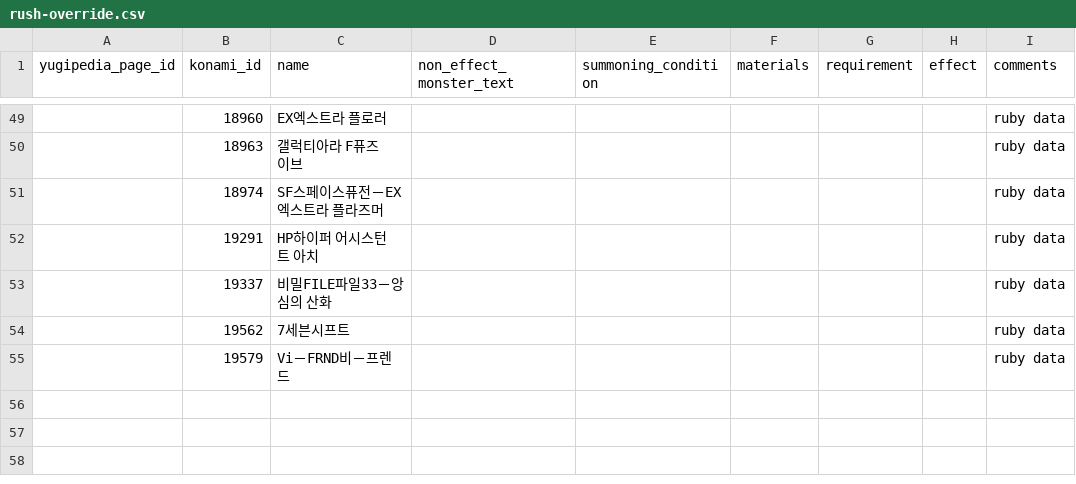
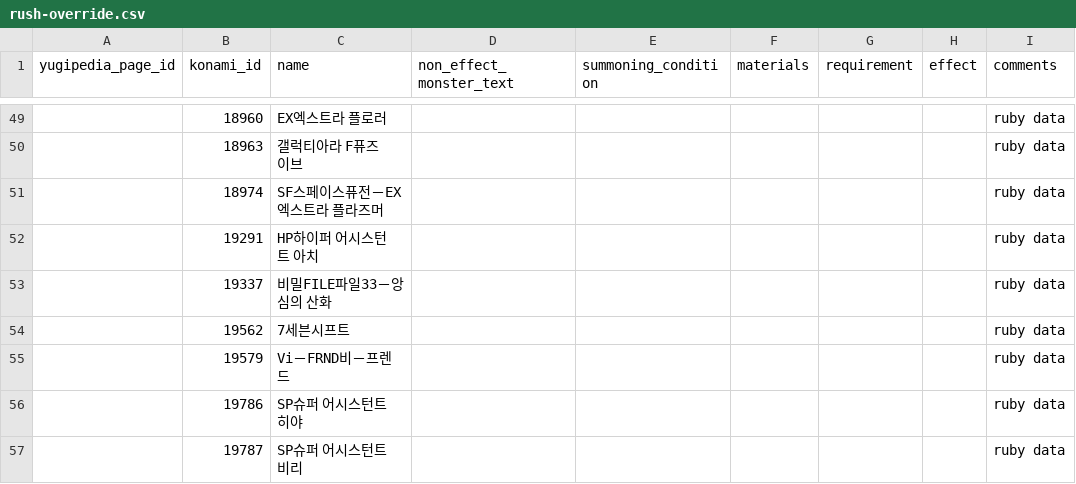
Before and after one commit to DawnbrandBots/yaml-yugi-ko, a CSV file: rush-override.csv, drawn as a sheet; only a part is shown, gaps mark what is left out; the diff names each change by its address in the sheet, - before the commit and + after, or states it on an @@ line.

Commit message:
Update new ruby: High-Grade Collection (Rush)

```diff
--- a/rush-override.csv
+++ b/rush-override.csv
+row 56:  | 19786 | SP슈퍼 어시스턴트 히야 |  |  |  |  |  | ruby data
+row 57:  | 19787 | SP슈퍼 어시스턴트 비리 |  |  |  |  |  | ruby data
```
